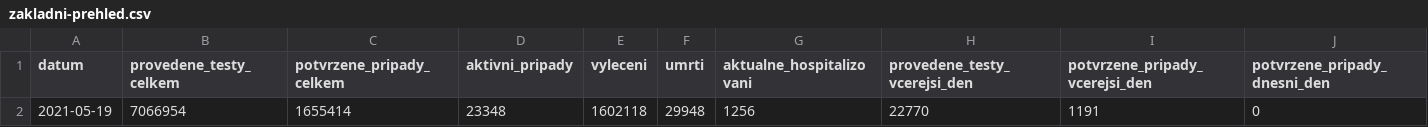
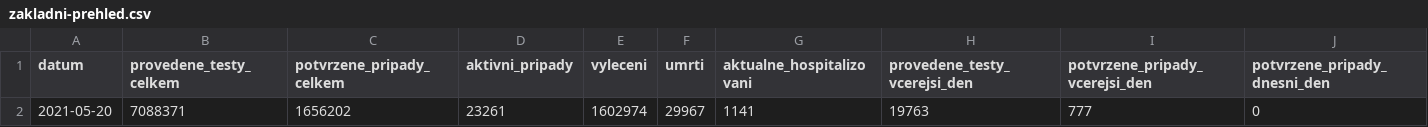
Before and after one commit to michalskop/mzcr-cz-covid-19-data, a CSV file: zakladni-prehled.csv, drawn as a sheet; only a part is shown; removed rows and columns are numbered as before the commit, all else as after; rows hold the shown columns only; the diff names each change by its address in the sheet, - before the commit and + after, or states it on an @@ line.

```diff
--- a/zakladni-prehled.csv
+++ b/zakladni-prehled.csv
-row 2: 2021-05-19 | 7066954 | 1655414 | 23348 | 1602118 | 29948 | 1256 | 22770 | 1191 | 0
+row 2: 2021-05-20 | 7088371 | 1656202 | 23261 | 1602974 | 29967 | 1141 | 19763 | 777 | 0
```
Also changed, not shown: nakazeni-vyleceni-umrti-testy.csv, 1 other file.
